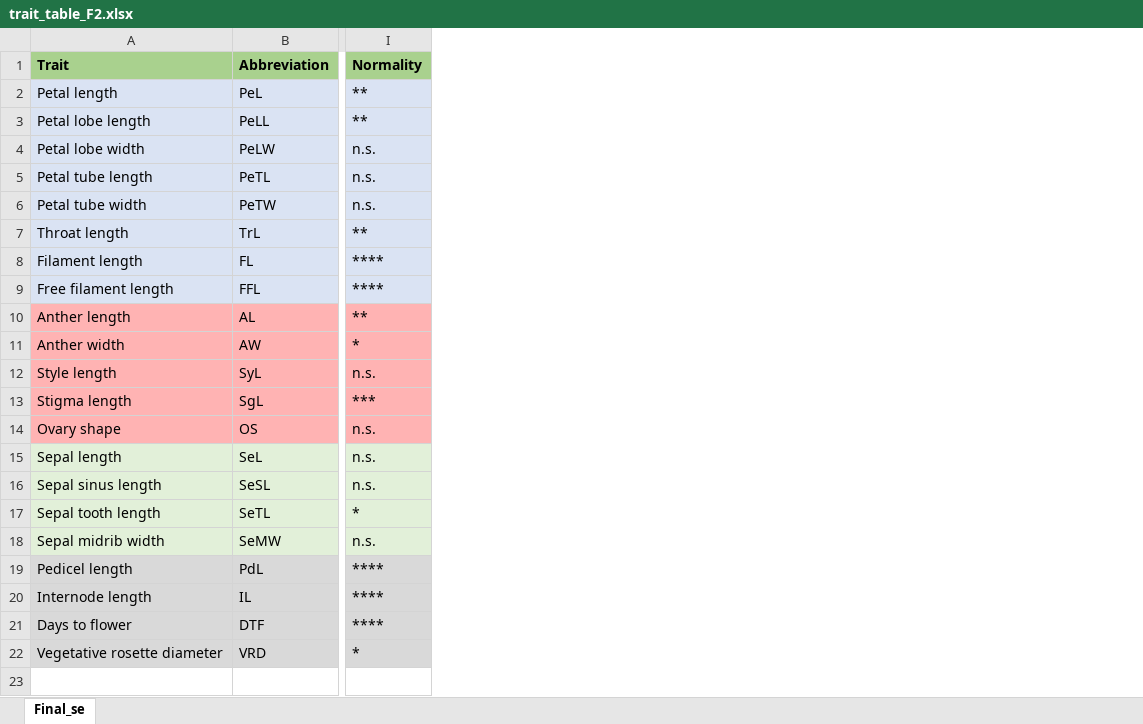
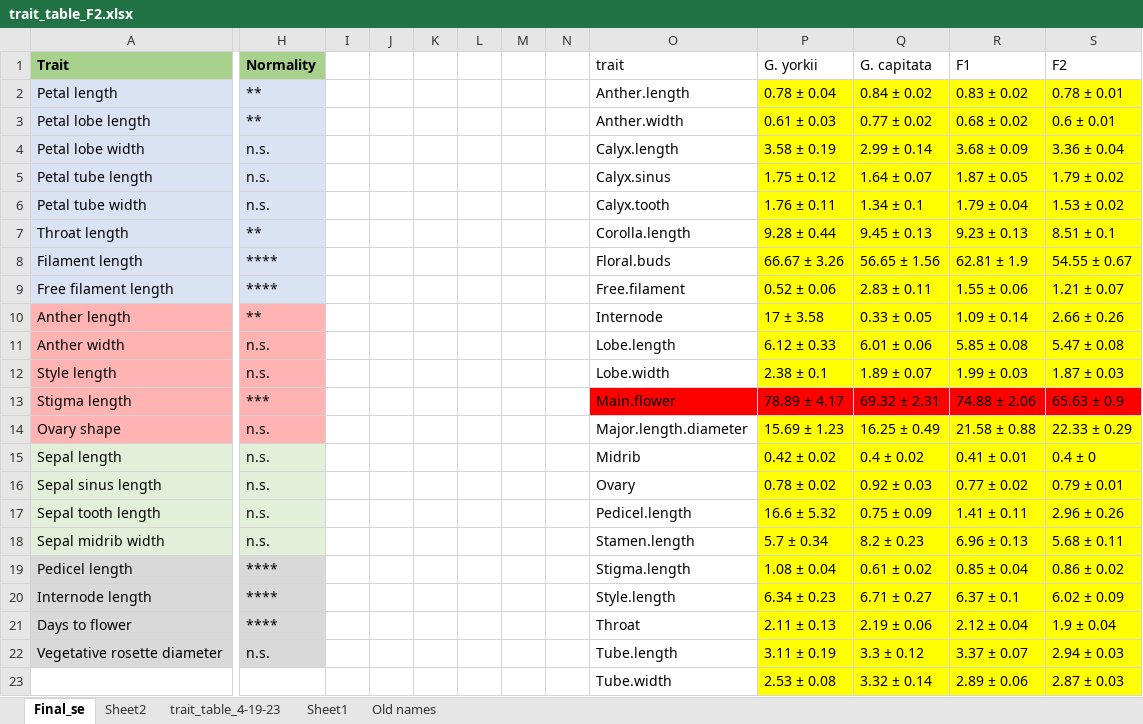
Before and after one commit to detemplej/Gilia-QTL-data, an Excel workbook: trait_table_F2.xlsx, sheet Final_se, drawn as a sheet; only a part is shown, gaps mark what is left out; values as stored, in another font and other column widths than the file's, no borders; table styles not drawn; removed rows and columns are numbered as before the commit, all else as after; rows hold the shown columns only; the diff names each change by its address in the sheet, - before the commit and + after, or states it on an @@ line.

Commit message:
Updated trait tables
Removed abbreviations column from tables. Also caught and fixed a critical error in "trait_table_parents.xslx" where incorrect copying and pasting within the excel file had messed up the order of the rows (traits). Previous version had several errors relating to this, and in particular petal lobe length was greatly off by a factor of nearly 2x.

```diff
--- a/trait_table_F2.xlsx (sheet Final_se)
+++ b/trait_table_F2.xlsx (sheet Final_se)
+sheet tab: Sheet2
+sheet tab: trait_table_4-19-23
+sheet tab: Sheet1
+sheet tab: Old names
-column B, rows 1-22: Abbreviation | PeL | PeLL | PeLW | PeTL | PeTW | TrL | FL | FFL | AL | AW | SyL | SgL | OS | SeL | SeSL | SeTL | SeMW | PdL | IL | DTF | VRD
+column I, empty
+column J, empty
+column K, empty
+column L, empty
+column M, empty
+column N, empty
+column O, rows 1-22: trait | Anther.length | Anther.width | Calyx.length | Calyx.sinus | Calyx.tooth | Corolla.length | Floral.buds | Free.filament | Internode | Lobe.length | Lobe.width | Main.flower | Major.length.diameter | Midrib | Ovary | Pedicel.length | Stamen.length | Stigma.length | Style.length | Throat | Tube.length
+column P, rows 1-22: G. yorkii | 0.78 ± 0.04 | 0.61 ± 0.03 | 3.58 ± 0.19 | 1.75 ± 0.12 | 1.76 ± 0.11 | 9.28 ± 0.44 | 66.67 ± 3.26 | 0.52 ± 0.06 | 17 ± 3.58 | 6.12 ± 0.33 | 2.38 ± 0.1 | 78.89 ± 4.17 | 15.69 ± 1.23 | 0.42 ± 0.02 | 0.78 ± 0.02 | 16.6 ± 5.32 | 5.7 ± 0.34 | 1.08 ± 0.04 | 6.34 ± 0.23 | 2.11 ± 0.13 | 3.11 ± 0.19
+column Q, rows 1-22: G. capitata | 0.84 ± 0.02 | 0.77 ± 0.02 | 2.99 ± 0.14 | 1.64 ± 0.07 | 1.34 ± 0.1 | 9.45 ± 0.13 | 56.65 ± 1.56 | 2.83 ± 0.11 | 0.33 ± 0.05 | 6.01 ± 0.06 | 1.89 ± 0.07 | 69.32 ± 2.31 | 16.25 ± 0.49 | 0.4 ± 0.02 | 0.92 ± 0.03 | 0.75 ± 0.09 | 8.2 ± 0.23 | 0.61 ± 0.02 | 6.71 ± 0.27 | 2.19 ± 0.06 | 3.3 ± 0.12
+column R, rows 1-22: F1 | 0.83 ± 0.02 | 0.68 ± 0.02 | 3.68 ± 0.09 | 1.87 ± 0.05 | 1.79 ± 0.04 | 9.23 ± 0.13 | 62.81 ± 1.9 | 1.55 ± 0.06 | 1.09 ± 0.14 | 5.85 ± 0.08 | 1.99 ± 0.03 | 74.88 ± 2.06 | 21.58 ± 0.88 | 0.41 ± 0.01 | 0.77 ± 0.02 | 1.41 ± 0.11 | 6.96 ± 0.13 | 0.85 ± 0.04 | 6.37 ± 0.1 | 2.12 ± 0.04 | 3.37 ± 0.07
+column S, rows 1-22: F2 | 0.78 ± 0.01 | 0.6 ± 0.01 | 3.36 ± 0.04 | 1.79 ± 0.02 | 1.53 ± 0.02 | 8.51 ± 0.1 | 54.55 ± 0.67 | 1.21 ± 0.07 | 2.66 ± 0.26 | 5.47 ± 0.08 | 1.87 ± 0.03 | 65.63 ± 0.9 | 22.33 ± 0.29 | 0.4 ± 0 | 0.79 ± 0.01 | 2.96 ± 0.26 | 5.68 ± 0.11 | 0.86 ± 0.02 | 6.02 ± 0.09 | 1.9 ± 0.04 | 2.94 ± 0.03
-H11: *
+H11: n.s.
-H17: *
+H17: n.s.
-H22: *
+H22: n.s.
+row 23:  |  |  |  |  |  |  |  | Tube.width | 2.53 ± 0.08 | 3.32 ± 0.14 | 2.89 ± 0.06 | 2.87 ± 0.03
```
Also changed, not shown: trait_table_parents.xlsx.
